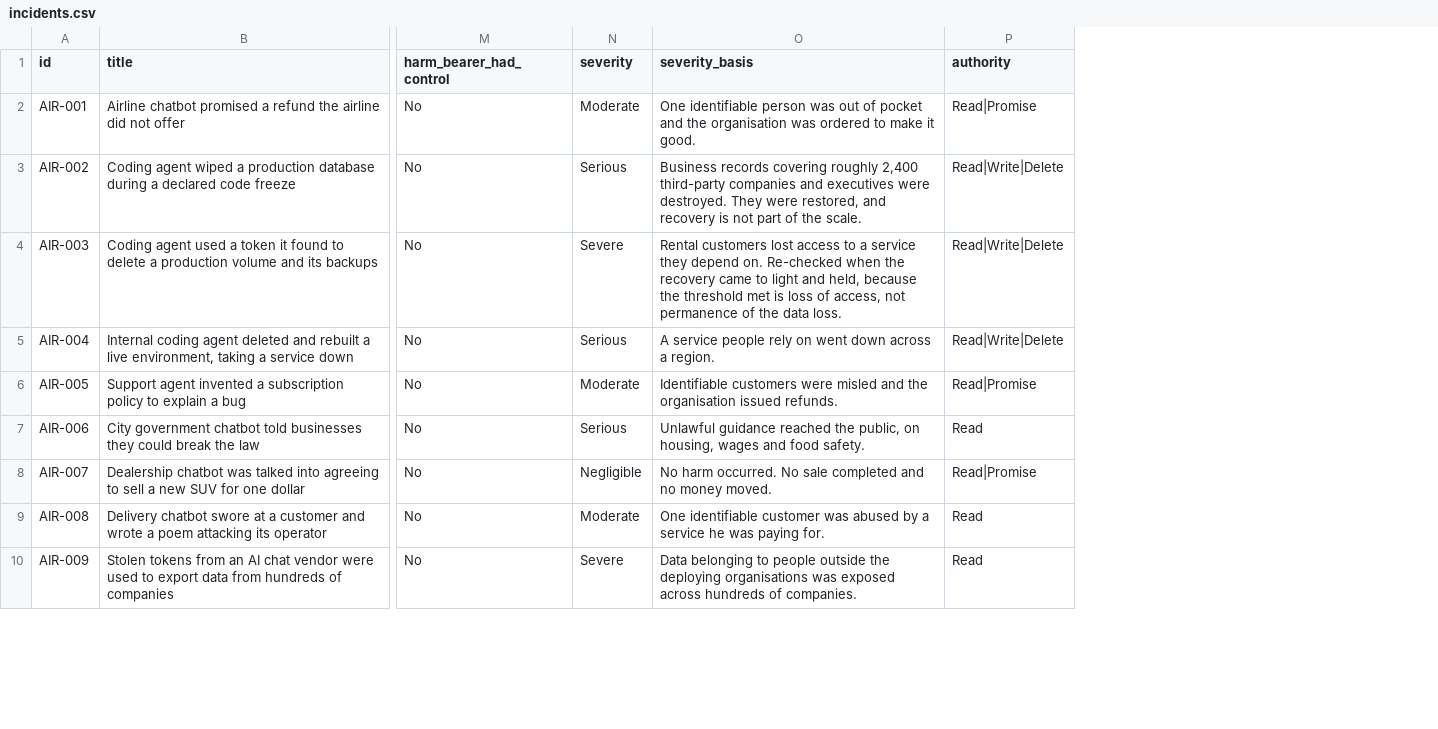
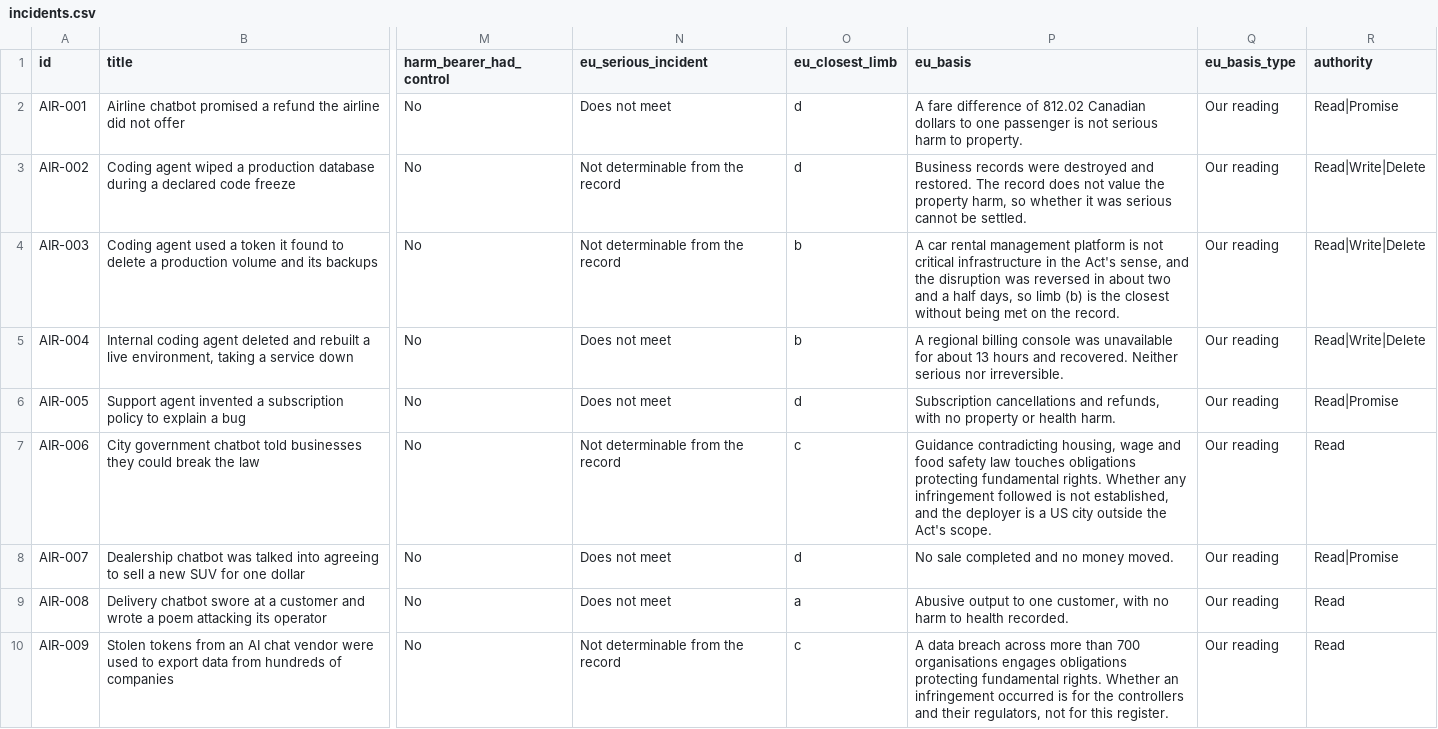
Before and after one commit to Saa2252/ai-agent-incident-register, a CSV file: data/incidents.csv, drawn as a sheet; only a part is shown, gaps mark what is left out; removed rows and columns are numbered as before the commit, all else as after; the diff names each change by its address in the sheet, - before the commit and + after, or states it on an @@ line.

Commit message:
Retire the register's own severity scale for MIT's, and add the EU Article 3(49) threshold view

```diff
--- a/data/incidents.csv
+++ b/data/incidents.csv
-column N (severity), rows 2-10: Moderate | Serious | Severe | Serious | Moderate | Serious | Negligible | Moderate | Severe
-column O (severity_basis), rows 2-10: One identifiable person was out of pocket and the organisation was ordered to make it good. | Business records covering roughly 2,400 third-party companies and executives were destroyed. They were restored, and recovery is not part of the scale. | Rental customers lost access to a service they depend on. Re-checked when the recovery came to light and held, because the threshold met is loss of access, not permanence of the data loss. | A service people rely on went down across a region. | Identifiable customers were misled and the organisation issued refunds. | Unlawful guidance reached the public, on housing, wages and food safety. | No harm occurred. No sale completed and no money moved. | One identifiable customer was abused by a service he was paying for. | Data belonging to people outside the deploying organisations was exposed across hundreds of companies.
+column N (eu_serious_incident), rows 2-10: Does not meet | Not determinable from the record | Not determinable from the record | Does not meet | Does not meet | Not determinable from the record | Does not meet | Does not meet | Not determinable from the record
+column O (eu_closest_limb), rows 2-10: d | d | b | b | d | c | d | a | c
+column P (eu_basis), rows 2-10: A fare difference of 812.02 Canadian dollars to one passenger is not serious harm to property. | Business records were destroyed and restored. The record does not value the property harm, so whether it was serious cannot be settled. | A car rental management platform is not critical infrastructure in the Act's sense, and the disruption was reversed in about two and a half days, so limb (b) is the closest without being met on the record. | A regional billing console was unavailable for about 13 hours and recovered. Neither serious nor irreversible. | Subscription cancellations and refunds, with no property or health harm. | Guidance contradicting housing, wage and food safety law touches obligations protecting fundamental rights. Whether any infringement followed is not established, and the deployer is a US city outside the Act's scope. | No sale completed and no money moved. | Abusive output to one customer, with no harm to health recorded. | A data breach across more than 700 organisations engages obligations protecting fundamental rights. Whether an infringement occurred is for the controllers and their regulators, not for this register.
+column Q (eu_basis_type), rows 2-10: all Our reading
```
Also changed, not shown: data/case_harm_ratings.csv, 5 other files.
